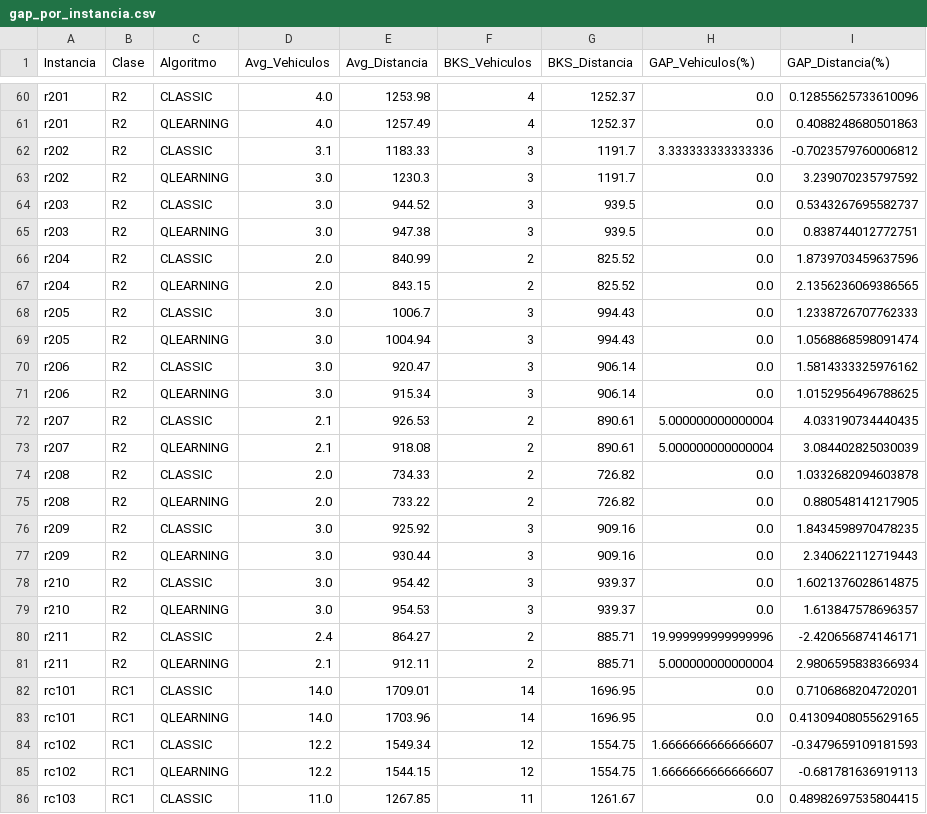
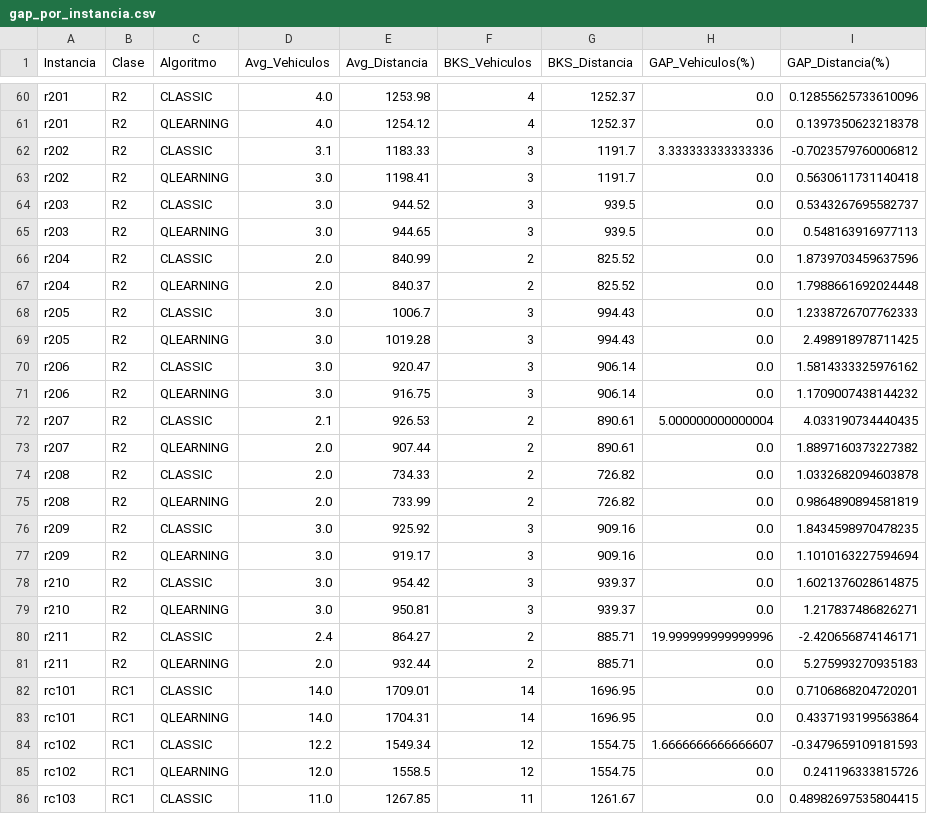
Before and after one commit to JoseFrancisc0/PFC_VRPTW, a CSV file: Experiments/summary/solomon/gap_por_instancia.csv, drawn as a sheet; only a part is shown, gaps mark what is left out; the diff covers the shown part only; the diff names each change by its address in the sheet, - before the commit and + after, or states it on an @@ line.

```diff
--- a/Experiments/summary/solomon/gap_por_instancia.csv
+++ b/Experiments/summary/solomon/gap_por_instancia.csv
-E61 (Avg_Distancia): 1257.49
+E61 (Avg_Distancia): 1254.12
-I61 (GAP_Distancia(%)): 0.4088248680501863
+I61 (GAP_Distancia(%)): 0.1397350623218378
-E63 (Avg_Distancia): 1230.3
+E63 (Avg_Distancia): 1198.41
-I63 (GAP_Distancia(%)): 3.239070235797592
+I63 (GAP_Distancia(%)): 0.5630611731140418
-E65 (Avg_Distancia): 947.38
+E65 (Avg_Distancia): 944.65
-I65 (GAP_Distancia(%)): 0.838744012772751
+I65 (GAP_Distancia(%)): 0.548163916977113
-E67 (Avg_Distancia): 843.15
+E67 (Avg_Distancia): 840.37
-I67 (GAP_Distancia(%)): 2.1356236069386565
+I67 (GAP_Distancia(%)): 1.7988661692024448
-E69 (Avg_Distancia): 1004.94
+E69 (Avg_Distancia): 1019.28
-I69 (GAP_Distancia(%)): 1.0568868598091474
+I69 (GAP_Distancia(%)): 2.498918978711425
-E71 (Avg_Distancia): 915.34
+E71 (Avg_Distancia): 916.75
-I71 (GAP_Distancia(%)): 1.0152956496788625
+I71 (GAP_Distancia(%)): 1.1709007438144232
-D73 (Avg_Vehiculos): 2.1
+D73 (Avg_Vehiculos): 2.0
-E73 (Avg_Distancia): 918.08
+E73 (Avg_Distancia): 907.44
-H73 (GAP_Vehiculos(%)): 5.000000000000004
+H73 (GAP_Vehiculos(%)): 0.0
-I73 (GAP_Distancia(%)): 3.084402825030039
+I73 (GAP_Distancia(%)): 1.8897160373227382
-E75 (Avg_Distancia): 733.22
+E75 (Avg_Distancia): 733.99
-I75 (GAP_Distancia(%)): 0.880548141217905
+I75 (GAP_Distancia(%)): 0.9864890894581819
-E77 (Avg_Distancia): 930.44
+E77 (Avg_Distancia): 919.17
-I77 (GAP_Distancia(%)): 2.340622112719443
+I77 (GAP_Distancia(%)): 1.1010163227594694
-E79 (Avg_Distancia): 954.53
+E79 (Avg_Distancia): 950.81
-I79 (GAP_Distancia(%)): 1.613847578696357
+I79 (GAP_Distancia(%)): 1.217837486826271
-D81 (Avg_Vehiculos): 2.1
+D81 (Avg_Vehiculos): 2.0
-E81 (Avg_Distancia): 912.11
+E81 (Avg_Distancia): 932.44
-H81 (GAP_Vehiculos(%)): 5.000000000000004
+H81 (GAP_Vehiculos(%)): 0.0
-I81 (GAP_Distancia(%)): 2.9806595838366934
+I81 (GAP_Distancia(%)): 5.275993270935183
-E83 (Avg_Distancia): 1703.96
+E83 (Avg_Distancia): 1704.31
-I83 (GAP_Distancia(%)): 0.41309408055629165
+I83 (GAP_Distancia(%)): 0.4337193199563864
-D85 (Avg_Vehiculos): 12.2
+D85 (Avg_Vehiculos): 12.0
-E85 (Avg_Distancia): 1544.15
+E85 (Avg_Distancia): 1558.5
-H85 (GAP_Vehiculos(%)): 1.6666666666666607
+H85 (GAP_Vehiculos(%)): 0.0
-I85 (GAP_Distancia(%)): -0.681781636919113
+I85 (GAP_Distancia(%)): 0.241196333815726
```
Also changed, not shown: 64 edited cells elsewhere in this file, Experiments/results/solomon/master_solomon.csv, Experiments/summary/solomon/resumen_solomon.csv, 27 other files.
